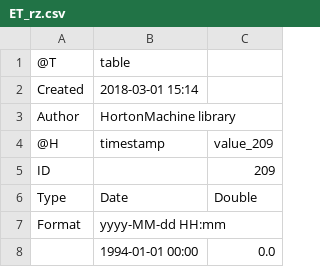
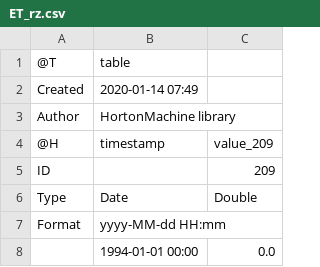
Before and after one commit to bubbobne/Embedded_Reservoir_Model-ERM, a CSV file: resources/Output/rootZone/ET_rz.csv, drawn as a sheet; only a part is shown.

```diff
--- a/resources/Output/rootZone/ET_rz.csv
+++ b/resources/Output/rootZone/ET_rz.csv
@@ -1,3 +1,3 @@
 @T,table
-Created,2018-03-01 15:14
+Created,2020-01-14 07:49
 Author,HortonMachine library
```
Also changed, not shown: 7 other files.
